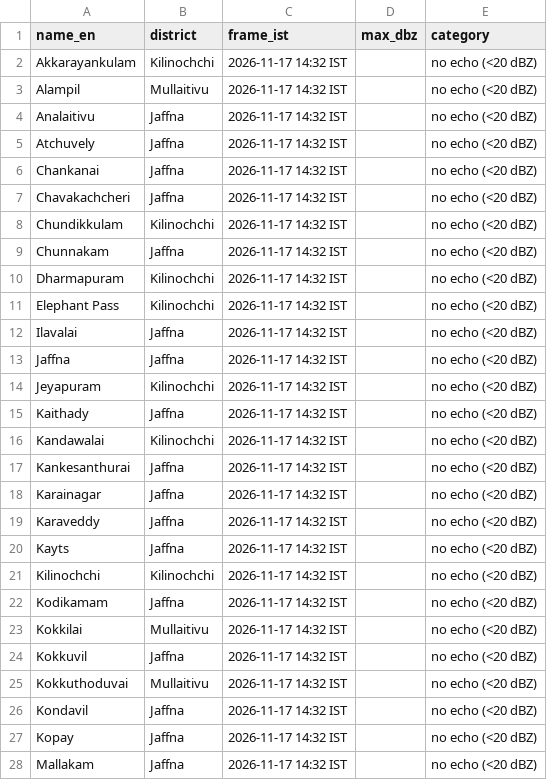
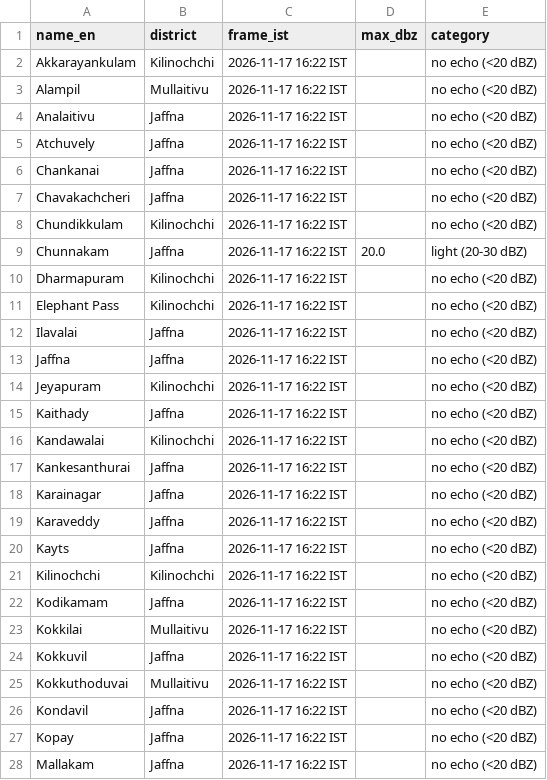
Before and after one commit to GThinesh/northern-radar, a CSV file: data/latest.csv, drawn as a sheet; only a part is shown; the diff covers the shown part only.

```diff
--- a/data/latest.csv
+++ b/data/latest.csv
@@ -1,28 +1,28 @@
 name_en,district,frame_ist,max_dbz,category
-Akkarayankulam,Kilinochchi,2026-11-17 14:32 IST,,no echo (<20 dBZ)
-Alampil,Mullaitivu,2026-11-17 14:32 IST,,no echo (<20 dBZ)
-Analaitivu,Jaffna,2026-11-17 14:32 IST,,no echo (<20 dBZ)
-Atchuvely,Jaffna,2026-11-17 14:32 IST,,no echo (<20 dBZ)
-Chankanai,Jaffna,2026-11-17 14:32 IST,,no echo (<20 dBZ)
-Chavakachcheri,Jaffna,2026-11-17 14:32 IST,,no echo (<20 dBZ)
-Chundikkulam,Kilinochchi,2026-11-17 14:32 IST,,no echo (<20 dBZ)
-Chunnakam,Jaffna,2026-11-17 14:32 IST,,no echo (<20 dBZ)
-Dharmapuram,Kilinochchi,2026-11-17 14:32 IST,,no echo (<20 dBZ)
-Elephant Pass,Kilinochchi,2026-11-17 14:32 IST,,no echo (<20 dBZ)
-Ilavalai,Jaffna,2026-11-17 14:32 IST,,no echo (<20 dBZ)
-Jaffna,Jaffna,2026-11-17 14:32 IST,,no echo (<20 dBZ)
-Jeyapuram,Kilinochchi,2026-11-17 14:32 IST,,no echo (<20 dBZ)
-Kaithady,Jaffna,2026-11-17 14:32 IST,,no echo (<20 dBZ)
-Kandawalai,Kilinochchi,2026-11-17 14:32 IST,,no echo (<20 dBZ)
-Kankesanthurai,Jaffna,2026-11-17 14:32 IST,,no echo (<20 dBZ)
-Karainagar,Jaffna,2026-11-17 14:32 IST,,no echo (<20 dBZ)
-Karaveddy,Jaffna,2026-11-17 14:32 IST,,no echo (<20 dBZ)
-Kayts,Jaffna,2026-11-17 14:32 IST,,no echo (<20 dBZ)
-Kilinochchi,Kilinochchi,2026-11-17 14:32 IST,,no echo (<20 dBZ)
-Kodikamam,Jaffna,2026-11-17 14:32 IST,,no echo (<20 dBZ)
-Kokkilai,Mullaitivu,2026-11-17 14:32 IST,,no echo (<20 dBZ)
-Kokkuvil,Jaffna,2026-11-17 14:32 IST,,no echo (<20 dBZ)
-Kokkuthoduvai,Mullaitivu,2026-11-17 14:32 IST,,no echo (<20 dBZ)
-Kondavil,Jaffna,2026-11-17 14:32 IST,,no echo (<20 dBZ)
-Kopay,Jaffna,2026-11-17 14:32 IST,,no echo (<20 dBZ)
-Mallakam,Jaffna,2026-11-17 14:32 IST,,no echo (<20 dBZ)
+Akkarayankulam,Kilinochchi,2026-11-17 16:22 IST,,no echo (<20 dBZ)
+Alampil,Mullaitivu,2026-11-17 16:22 IST,,no echo (<20 dBZ)
+Analaitivu,Jaffna,2026-11-17 16:22 IST,,no echo (<20 dBZ)
+Atchuvely,Jaffna,2026-11-17 16:22 IST,,no echo (<20 dBZ)
+Chankanai,Jaffna,2026-11-17 16:22 IST,,no echo (<20 dBZ)
+Chavakachcheri,Jaffna,2026-11-17 16:22 IST,,no echo (<20 dBZ)
+Chundikkulam,Kilinochchi,2026-11-17 16:22 IST,,no echo (<20 dBZ)
+Chunnakam,Jaffna,2026-11-17 16:22 IST,20.0,light (20-30 dBZ)
+Dharmapuram,Kilinochchi,2026-11-17 16:22 IST,,no echo (<20 dBZ)
+Elephant Pass,Kilinochchi,2026-11-17 16:22 IST,,no echo (<20 dBZ)
+Ilavalai,Jaffna,2026-11-17 16:22 IST,,no echo (<20 dBZ)
+Jaffna,Jaffna,2026-11-17 16:22 IST,,no echo (<20 dBZ)
+Jeyapuram,Kilinochchi,2026-11-17 16:22 IST,,no echo (<20 dBZ)
+Kaithady,Jaffna,2026-11-17 16:22 IST,,no echo (<20 dBZ)
+Kandawalai,Kilinochchi,2026-11-17 16:22 IST,,no echo (<20 dBZ)
+Kankesanthurai,Jaffna,2026-11-17 16:22 IST,,no echo (<20 dBZ)
+Karainagar,Jaffna,2026-11-17 16:22 IST,,no echo (<20 dBZ)
+Karaveddy,Jaffna,2026-11-17 16:22 IST,,no echo (<20 dBZ)
+Kayts,Jaffna,2026-11-17 16:22 IST,,no echo (<20 dBZ)
+Kilinochchi,Kilinochchi,2026-11-17 16:22 IST,,no echo (<20 dBZ)
+Kodikamam,Jaffna,2026-11-17 16:22 IST,,no echo (<20 dBZ)
+Kokkilai,Mullaitivu,2026-11-17 16:22 IST,,no echo (<20 dBZ)
+Kokkuvil,Jaffna,2026-11-17 16:22 IST,,no echo (<20 dBZ)
+Kokkuthoduvai,Mullaitivu,2026-11-17 16:22 IST,,no echo (<20 dBZ)
+Kondavil,Jaffna,2026-11-17 16:22 IST,,no echo (<20 dBZ)
+Kopay,Jaffna,2026-11-17 16:22 IST,,no echo (<20 dBZ)
+Mallakam,Jaffna,2026-11-17 16:22 IST,,no echo (<20 dBZ)
```
Also changed, not shown: 51 edited cells elsewhere in this file, data/frames.csv, 9 other files.
